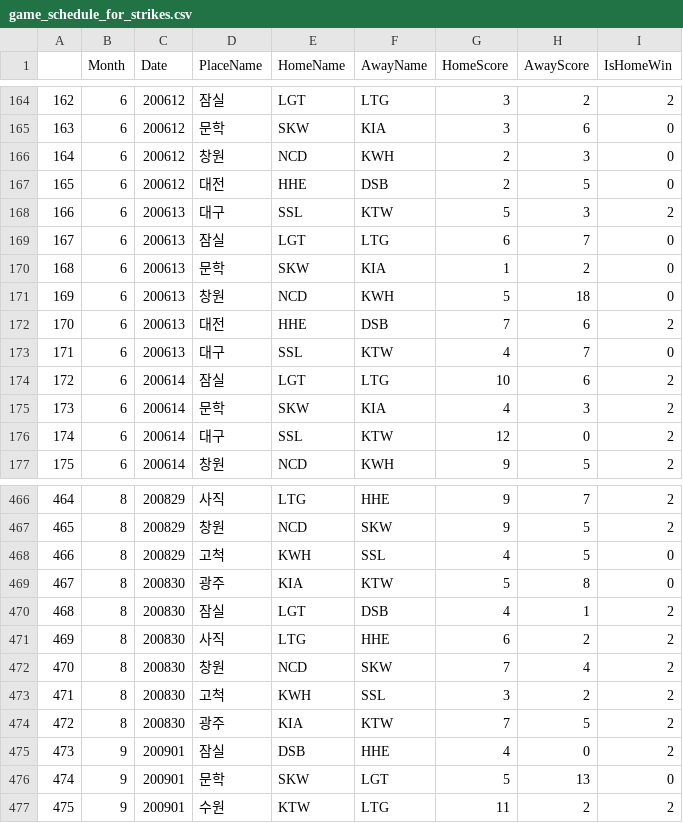
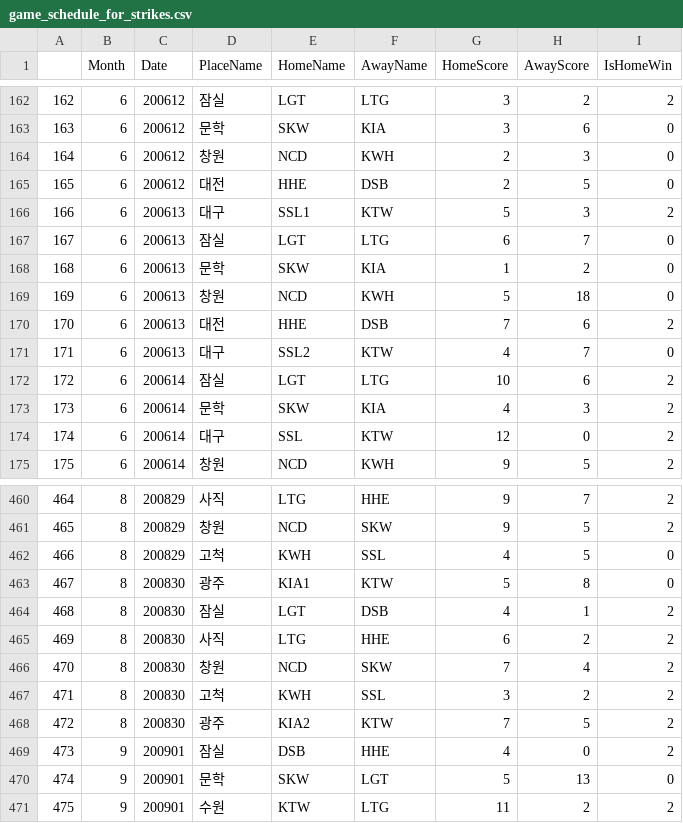
Before and after one commit to injoon2019/KBO-, a CSV file: 인준/game_schedule_for_strikes.csv, drawn as a sheet; only a part is shown, gaps mark what is left out; the diff covers the shown part only.

```diff
--- a/인준/game_schedule_for_strikes.csv
+++ b/인준/game_schedule_for_strikes.csv
@@ -167,3 +165,3 @@
 165,6,200612,대전,HHE,DSB,2,5,0
-166,6,200613,대구,SSL,KTW,5,3,2
+166,6,200613,대구,SSL1,KTW,5,3,2
 167,6,200613,잠실,LGT,LTG,6,7,0
@@ -172,3 +170,3 @@
 170,6,200613,대전,HHE,DSB,7,6,2
-171,6,200613,대구,SSL,KTW,4,7,0
+171,6,200613,대구,SSL2,KTW,4,7,0
 172,6,200614,잠실,LGT,LTG,10,6,2
@@ -468,3 +462,3 @@
 466,8,200829,고척,KWH,SSL,4,5,0
-467,8,200830,광주,KIA,KTW,5,8,0
+467,8,200830,광주,KIA1,KTW,5,8,0
 468,8,200830,잠실,LGT,DSB,4,1,2
@@ -473,3 +467,3 @@
 471,8,200830,고척,KWH,SSL,3,2,2
-472,8,200830,광주,KIA,KTW,7,5,2
+472,8,200830,광주,KIA2,KTW,7,5,2
 473,9,200901,잠실,DSB,HHE,4,0,2
```
Also changed, not shown: 6 removed rows and 10 edited cells elsewhere in this file, 9 other files.
